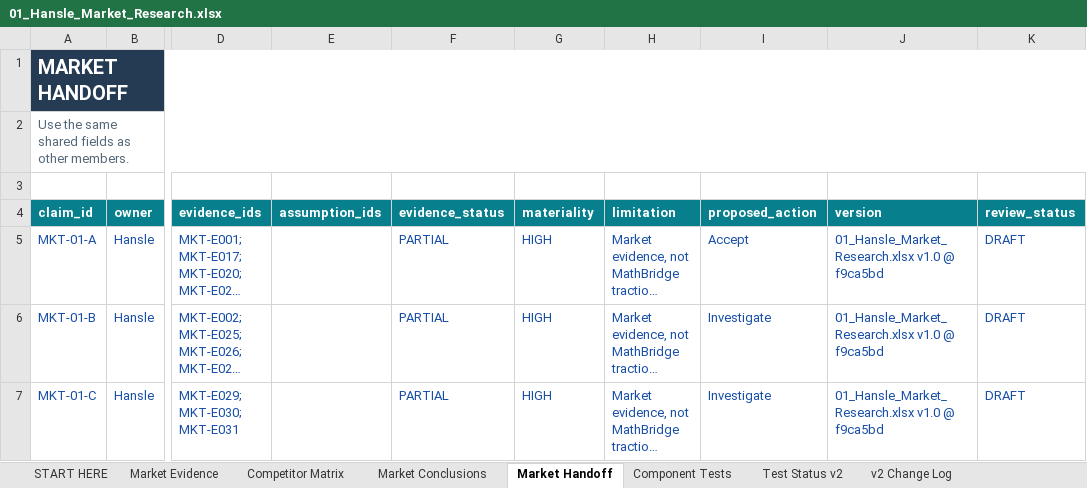
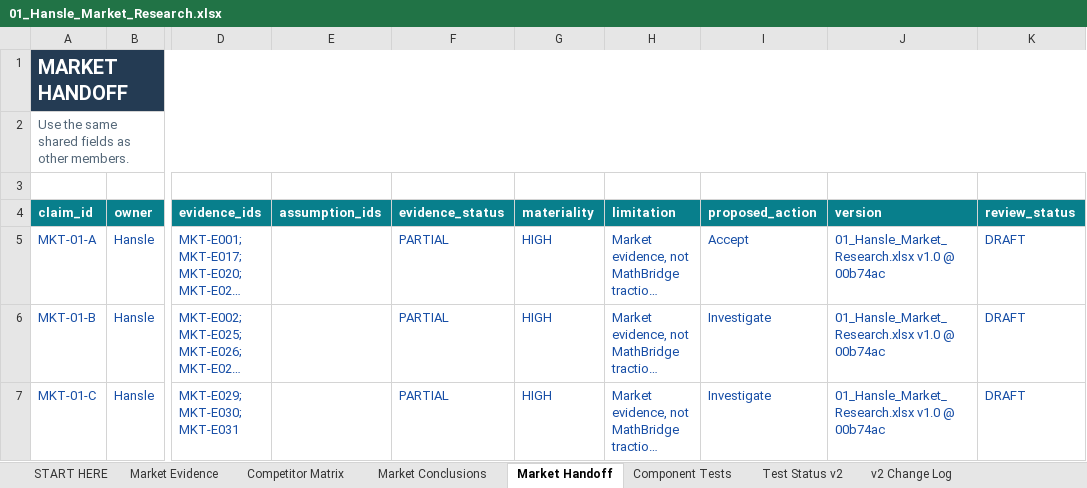
Before and after one commit to hanslelee/research-market-dump, an Excel workbook: market/out/01_Hansle_Market_Research.xlsx, sheet Market Handoff, drawn as a sheet; only a part is shown, gaps mark what is left out; long unchanged cells end in …; values as stored, in another font and other column widths than the file's, no borders; the diff covers the shown part only; the diff names each change by its address in the sheet, - before the commit and + after, or states it on an @@ line.

```diff
--- a/market/out/01_Hansle_Market_Research.xlsx (sheet Market Handoff)
+++ b/market/out/01_Hansle_Market_Research.xlsx (sheet Market Handoff)
-J5:J7 (version): 01_Hansle_Market_Research.xlsx v1.0 @ f9ca5bd
+J5:J7 (version): 01_Hansle_Market_Research.xlsx v1.0 @ 00b74ac
```
Also changed, not shown: 4 edited cells elsewhere in this sheet, sheet Market Evidence, sheet Market Conclusions, 5 other files.
